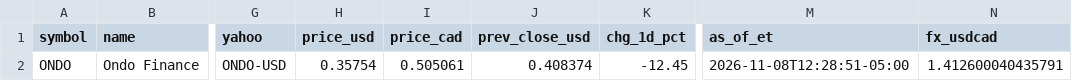
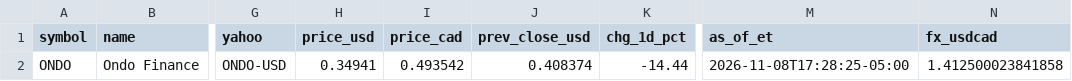
Before and after one commit to nikdep/market-dash-lkoa20, a CSV file: api/crypto.csv, drawn as a sheet; only a part is shown, gaps mark what is left out; the diff names each change by its address in the sheet, - before the commit and + after, or states it on an @@ line.

```diff
--- a/api/crypto.csv
+++ b/api/crypto.csv
-H2 (price_usd): 0.35754
+H2 (price_usd): 0.34941
-I2 (price_cad): 0.505061
+I2 (price_cad): 0.493542
-K2 (chg_1d_pct): -12.45
+K2 (chg_1d_pct): -14.44
-M2 (as_of_et): 2026-11-08T12:28:51-05:00
+M2 (as_of_et): 2026-11-08T17:28:25-05:00
-N2 (fx_usdcad): 1.412600040435791
+N2 (fx_usdcad): 1.412500023841858
```
Also changed, not shown: api/candidates.csv, api/handles.csv, 11 other files.
